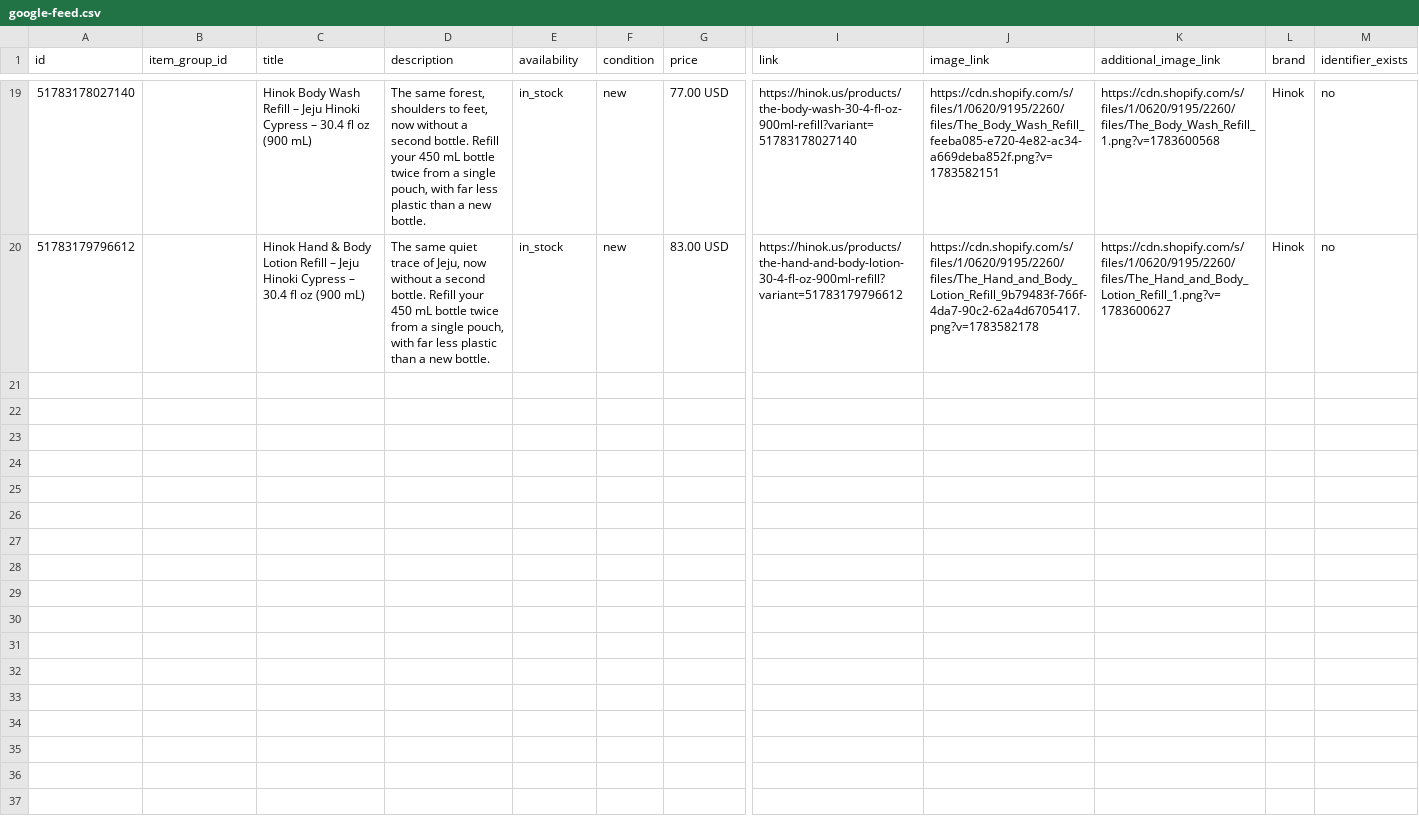
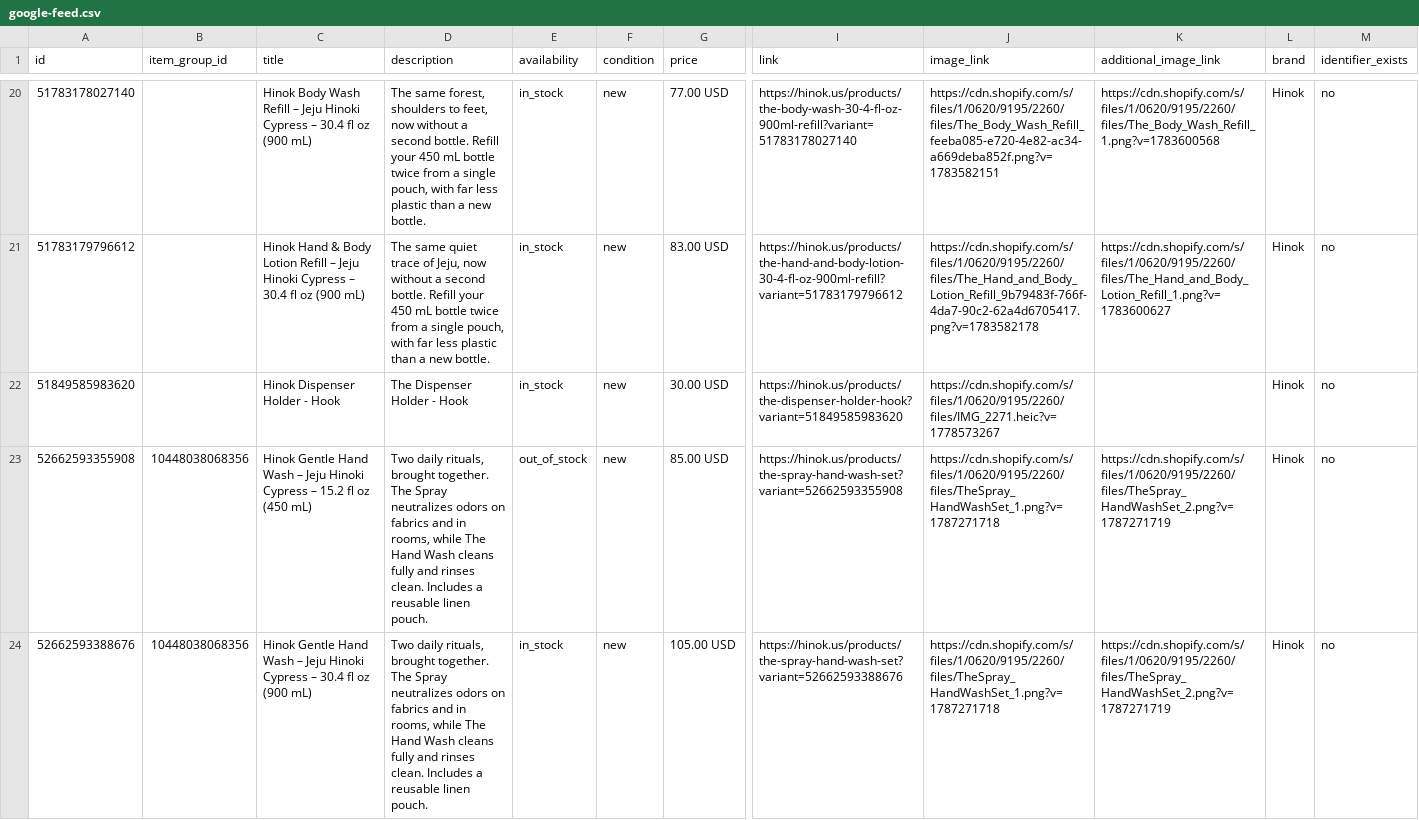
Before and after one commit to efg-shaun/hinok-product-feed, a CSV file: docs/google-feed.csv, drawn as a sheet; only a part is shown, gaps mark what is left out; rows hold the shown columns only; the diff covers the shown part only; the diff names each change by its address in the sheet, - before the commit and + after, or states it on an @@ line.

```diff
--- a/docs/google-feed.csv
+++ b/docs/google-feed.csv
+row 22: 51849585983620 |  | Hinok Dispenser Holder - Hook | The Dispenser Holder - Hook | in_stock | new | 30.00 USD | https://hinok.us/products/the-dispenser-holder-hook?variant=51849585983620 | https://cdn.shopify.com/s/files/1/0620/9195/2260/files/IMG_2271.heic?v=1778573267 |  | Hinok | no
+row 23: 52662593355908 | 10448038068356 | Hinok Gentle Hand Wash – Jeju Hinoki Cypress – 15.2 fl oz (450 mL) | Two daily rituals, brought together. The Spray neutralizes odors on fabrics and in rooms, while The Hand Wash cleans fully and rinses clean. Includes a reusable linen pouch. | out_of_stock | new | 85.00 USD | https://hinok.us/products/the-spray-hand-wash-set?variant=52662593355908 | https://cdn.shopify.com/s/files/1/0620/9195/2260/files/TheSpray_HandWashSet_1.png?v=1787271718 | https://cdn.shopify.com/s/files/1/0620/9195/2260/files/TheSpray_HandWashSet_2.png?v=1787271719 | Hinok | no
+row 24: 52662593388676 | 10448038068356 | Hinok Gentle Hand Wash – Jeju Hinoki Cypress – 30.4 fl oz (900 mL) | Two daily rituals, brought together. The Spray neutralizes odors on fabrics and in rooms, while The Hand Wash cleans fully and rinses clean. Includes a reusable linen pouch. | in_stock | new | 105.00 USD | https://hinok.us/products/the-spray-hand-wash-set?variant=52662593388676 | https://cdn.shopify.com/s/files/1/0620/9195/2260/files/TheSpray_HandWashSet_1.png?v=1787271718 | https://cdn.shopify.com/s/files/1/0620/9195/2260/files/TheSpray_HandWashSet_2.png?v=1787271719 | Hinok | no
```
Also changed, not shown: 3 added rows and 4 edited cells elsewhere in this file, docs/feed.csv.
